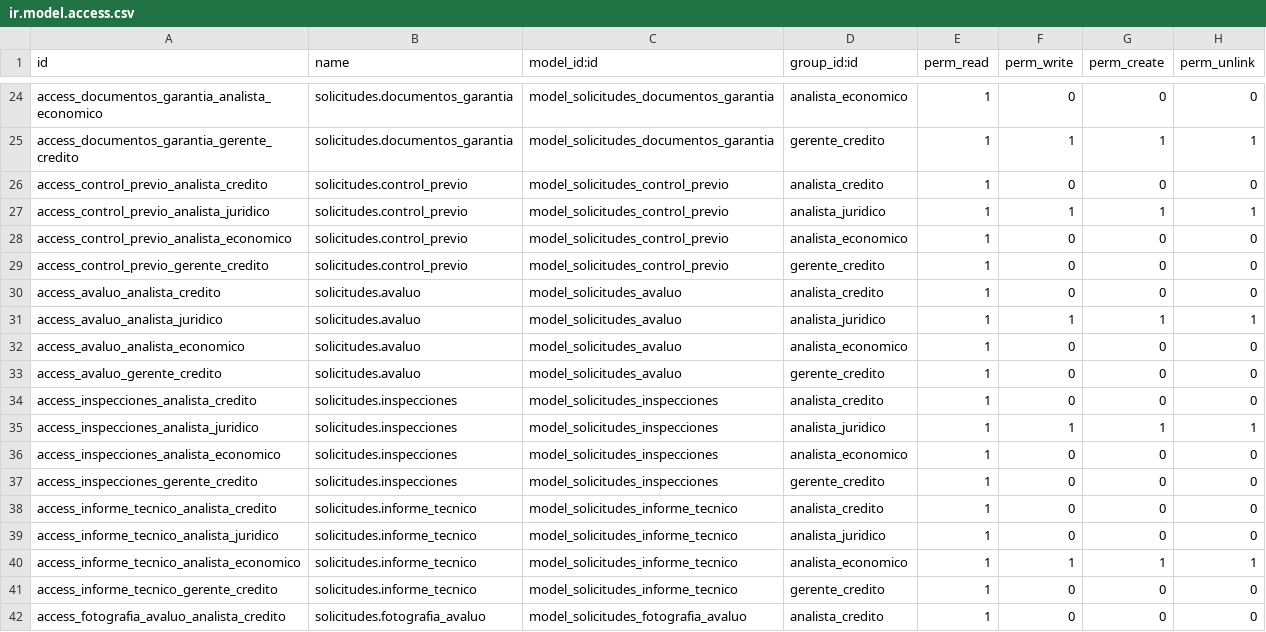
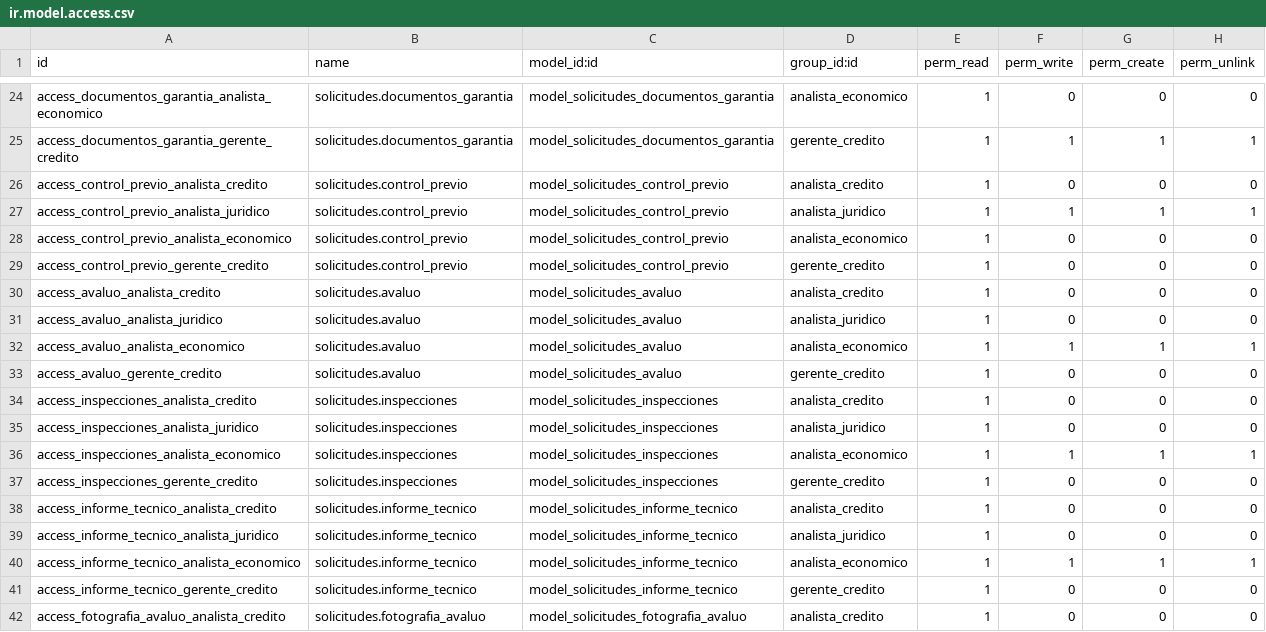
Before and after one commit to morenomeccia/tinjaca, a CSV file: addons/solicitudes/security/ir.model.access.csv, drawn as a sheet; only a part is shown, gaps mark what is left out.

Commit message:
Modificaciones en los permisos de los modelos

```diff
--- a/addons/solicitudes/security/ir.model.access.csv
+++ b/addons/solicitudes/security/ir.model.access.csv
@@ -30,8 +30,8 @@ access_control_previo_gerente_credito,solicitudes.control_previo,model_solicitud
 access_avaluo_analista_credito,solicitudes.avaluo,model_solicitudes_avaluo,analista_credito,1,0,0,0
-access_avaluo_analista_juridico,solicitudes.avaluo,model_solicitudes_avaluo,analista_juridico,1,1,1,1
-access_avaluo_analista_economico,solicitudes.avaluo,model_solicitudes_avaluo,analista_economico,1,0,0,0
+access_avaluo_analista_juridico,solicitudes.avaluo,model_solicitudes_avaluo,analista_juridico,1,0,0,0
+access_avaluo_analista_economico,solicitudes.avaluo,model_solicitudes_avaluo,analista_economico,1,1,1,1
 access_avaluo_gerente_credito,solicitudes.avaluo,model_solicitudes_avaluo,gerente_credito,1,0,0,0
 access_inspecciones_analista_credito,solicitudes.inspecciones,model_solicitudes_inspecciones,analista_credito,1,0,0,0
-access_inspecciones_analista_juridico,solicitudes.inspecciones,model_solicitudes_inspecciones,analista_juridico,1,1,1,1
-access_inspecciones_analista_economico,solicitudes.inspecciones,model_solicitudes_inspecciones,analista_economico,1,0,0,0
+access_inspecciones_analista_juridico,solicitudes.inspecciones,model_solicitudes_inspecciones,analista_juridico,1,0,0,0
+access_inspecciones_analista_economico,solicitudes.inspecciones,model_solicitudes_inspecciones,analista_economico,1,1,1,1
 access_inspecciones_gerente_credito,solicitudes.inspecciones,model_solicitudes_inspecciones,gerente_credito,1,0,0,0
```
